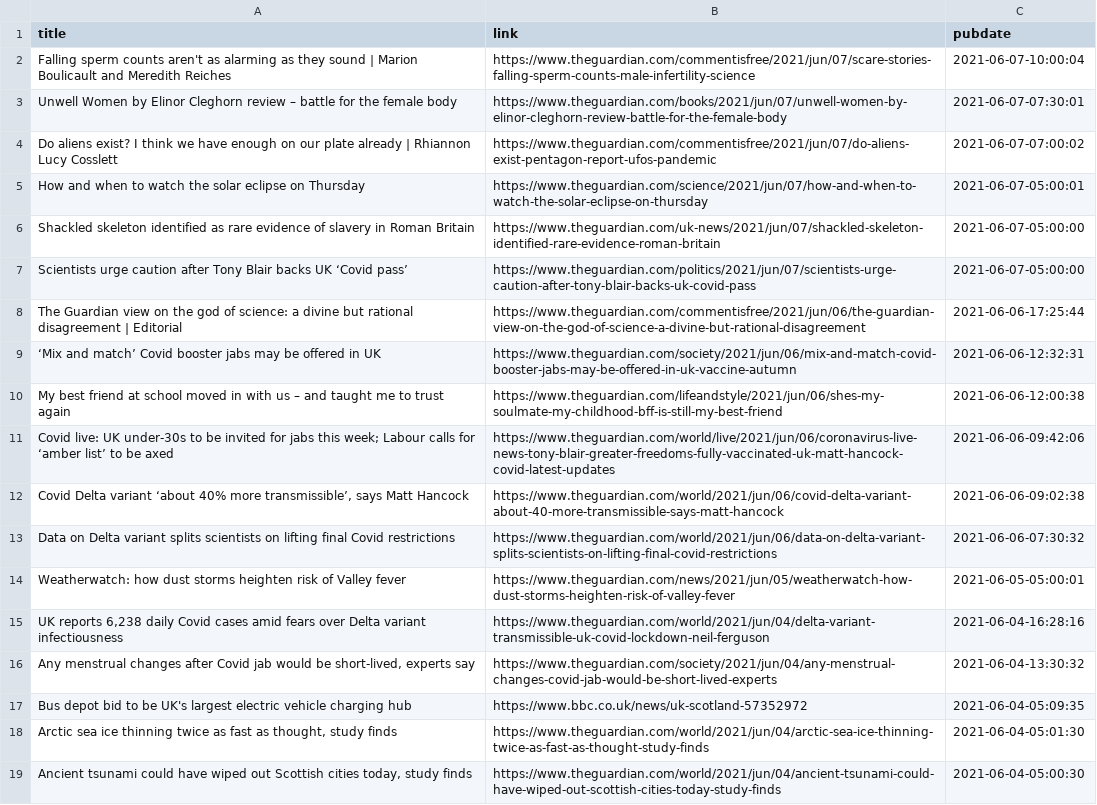
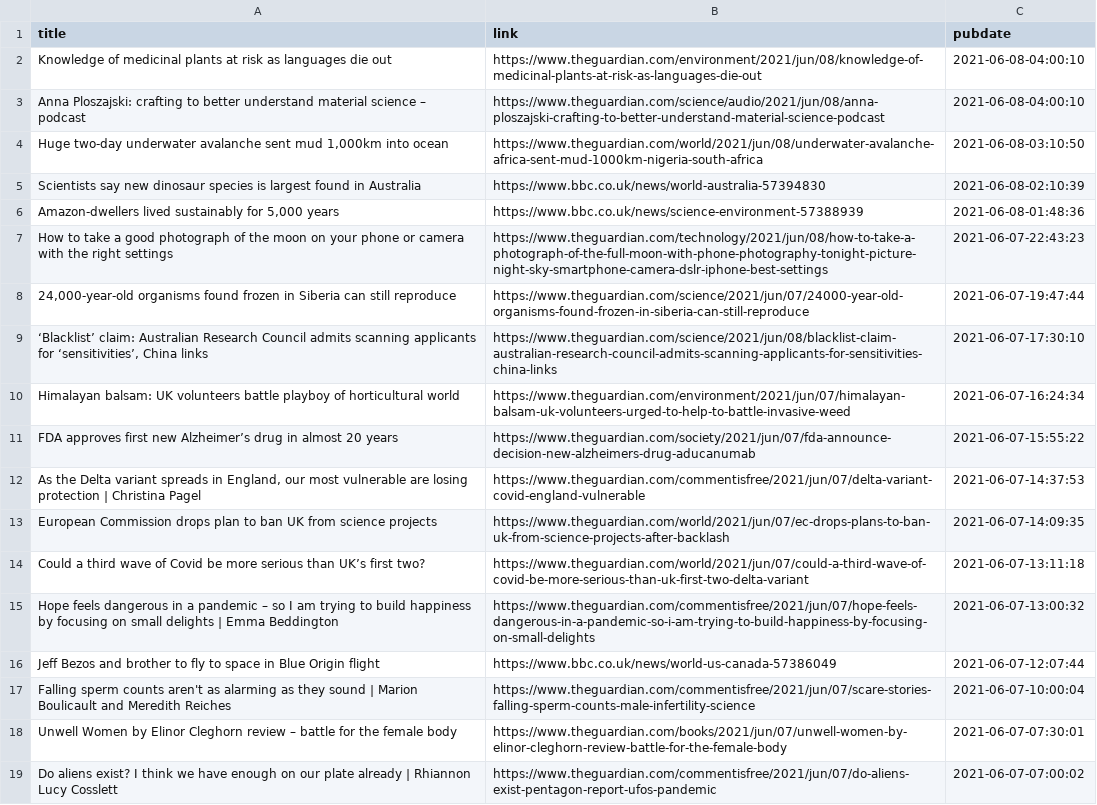
Before and after one commit to jrdmb/ghatest, a CSV file: gscience.csv, drawn as a sheet; only a part is shown; the shorter side is filled out with more unchanged rows.

```diff
--- a/gscience.csv
+++ b/gscience.csv
@@ -1,2 +1,17 @@
 title,link,pubdate
+Knowledge of medicinal plants at risk as languages die out,https://www.theguardian.com/environment/2021/jun/08/knowledge-of-medicinal-plants-at-risk-as-languages-die-out,2021-06-08-04:00:10
+Anna Ploszajski: crafting to better understand material science – podcast,https://www.theguardian.com/science/audio/2021/jun/08/anna-ploszajski-crafting-to-better-understand-material-science-podcast,2021-06-08-04:00:10
+"Huge two-day underwater avalanche sent mud 1,000km into ocean",https://www.theguardian.com/world/2021/jun/08/underwater-avalanche-africa-sent-mud-1000km-nigeria-south-africa,2021-06-08-03:10:50
+Scientists say new dinosaur species is largest found in Australia,https://www.bbc.co.uk/news/world-australia-57394830,2021-06-08-02:10:39
+"Amazon-dwellers lived sustainably for 5,000 years",https://www.bbc.co.uk/news/science-environment-57388939,2021-06-08-01:48:36
+How to take a good photograph of the moon on your phone or camera with the right settings,https://www.theguardian.com/technology/2021/jun/08/how-to-take-a-photograph-of-the-full-moon-with-phone-photography-tonight-picture-night-sky-smartphone-camera-dslr-iphone-best-settings,2021-06-07-22:43:23
+"24,000-year-old organisms found frozen in Siberia can still reproduce",https://www.theguardian.com/science/2021/jun/07/24000-year-old-organisms-found-frozen-in-siberia-can-still-reproduce,2021-06-07-19:47:44
+"‘Blacklist’ claim: Australian Research Council admits scanning applicants for ‘sensitivities’, China links",https://www.theguardian.com/science/2021/jun/08/blacklist-claim-australian-research-council-admits-scanning-applicants-for-sensitivities-china-links,2021-06-07-17:30:10
+Himalayan balsam: UK volunteers battle playboy of horticultural world,https://www.theguardian.com/environment/2021/jun/07/himalayan-balsam-uk-volunteers-urged-to-help-to-battle-invasive-weed,2021-06-07-16:24:34
+FDA approves first new Alzheimer’s drug in almost 20 years,https://www.theguardian.com/society/2021/jun/07/fda-announce-decision-new-alzheimers-drug-aducanumab,2021-06-07-15:55:22
+"As the Delta variant spreads in England, our most vulnerable are losing protection | Christina Pagel",https://www.theguardian.com/commentisfree/2021/jun/07/delta-variant-covid-england-vulnerable,2021-06-07-14:37:53
+European Commission drops plan to ban UK from science projects,https://www.theguardian.com/world/2021/jun/07/ec-drops-plans-to-ban-uk-from-science-projects-after-backlash,2021-06-07-14:09:35
+Could a third wave of Covid be more serious than UK’s first two?,https://www.theguardian.com/world/2021/jun/07/could-a-third-wave-of-covid-be-more-serious-than-uk-first-two-delta-variant,2021-06-07-13:11:18
+Hope feels dangerous in a pandemic – so I am trying to build happiness by focusing on small delights | Emma Beddington,https://www.theguardian.com/commentisfree/2021/jun/07/hope-feels-dangerous-in-a-pandemic-so-i-am-trying-to-build-happiness-by-focusing-on-small-delights,2021-06-07-13:00:32
+Jeff Bezos and brother to fly to space in Blue Origin flight,https://www.bbc.co.uk/news/world-us-canada-57386049,2021-06-07-12:07:44
 Falling sperm counts aren't as alarming as they sound | Marion Boulicault and Meredith Reiches,https://www.theguardian.com/commentisfree/2021/jun/07/scare-stories-falling-sperm-counts-male-infertility-science,2021-06-07-10:00:04
```
Also changed, not shown: 1 other file.
